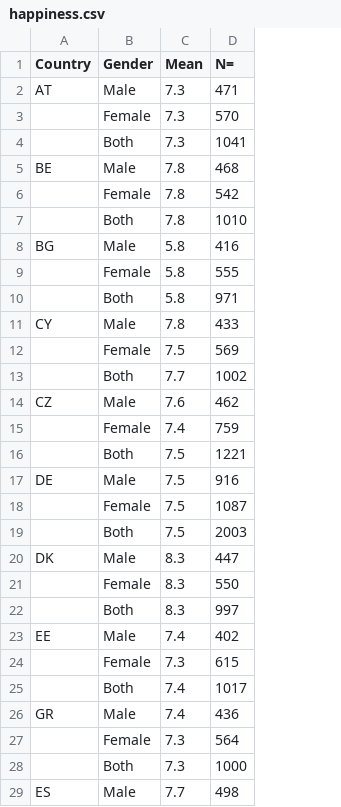
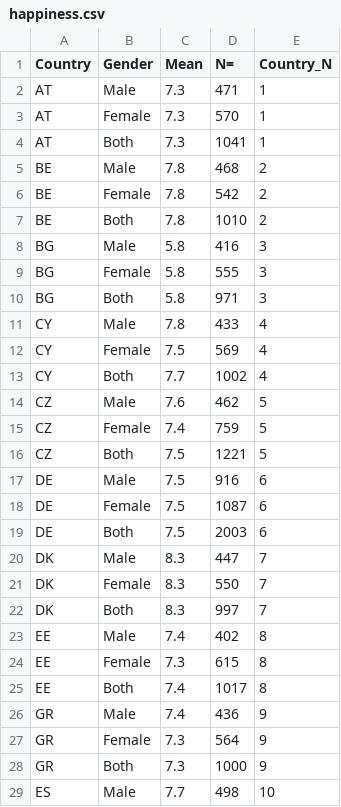
Before and after one commit to kellyannc/Interactive-Data-Vis-Fall2021, a CSV file: data/happiness.csv, drawn as a sheet; only a part is shown; the diff covers the shown part only; the diff names each change by its address in the sheet, - before the commit and + after, or states it on an @@ line.

```diff
--- a/data/happiness.csv
+++ b/data/happiness.csv
+column E (Country_N), rows 2-29: 1 | 1 | 1 | 2 | 2 | 2 | 3 | 3 | 3 | 4 | 4 | 4 | 5 | 5 | 5 | 6 | 6 | 6 | 7 | 7 | 7 | 8 | 8 | 8 | 9 | 9 | 9 | 10
-A3:A4 (Country): (empty)
+A3:A4 (Country): AT
-A6:A7 (Country): (empty)
+A6:A7 (Country): BE
-A9:A10 (Country): (empty)
+A9:A10 (Country): BG
-A12:A13 (Country): (empty)
+A12:A13 (Country): CY
-A15:A16 (Country): (empty)
+A15:A16 (Country): CZ
-A18:A19 (Country): (empty)
+A18:A19 (Country): DE
-A21:A22 (Country): (empty)
+A21:A22 (Country): DK
-A24:A25 (Country): (empty)
+A24:A25 (Country): EE
-A27:A28 (Country): (empty)
+A27:A28 (Country): GR
```
Also changed, not shown: 52 edited cells elsewhere in this file, 5 other files.
